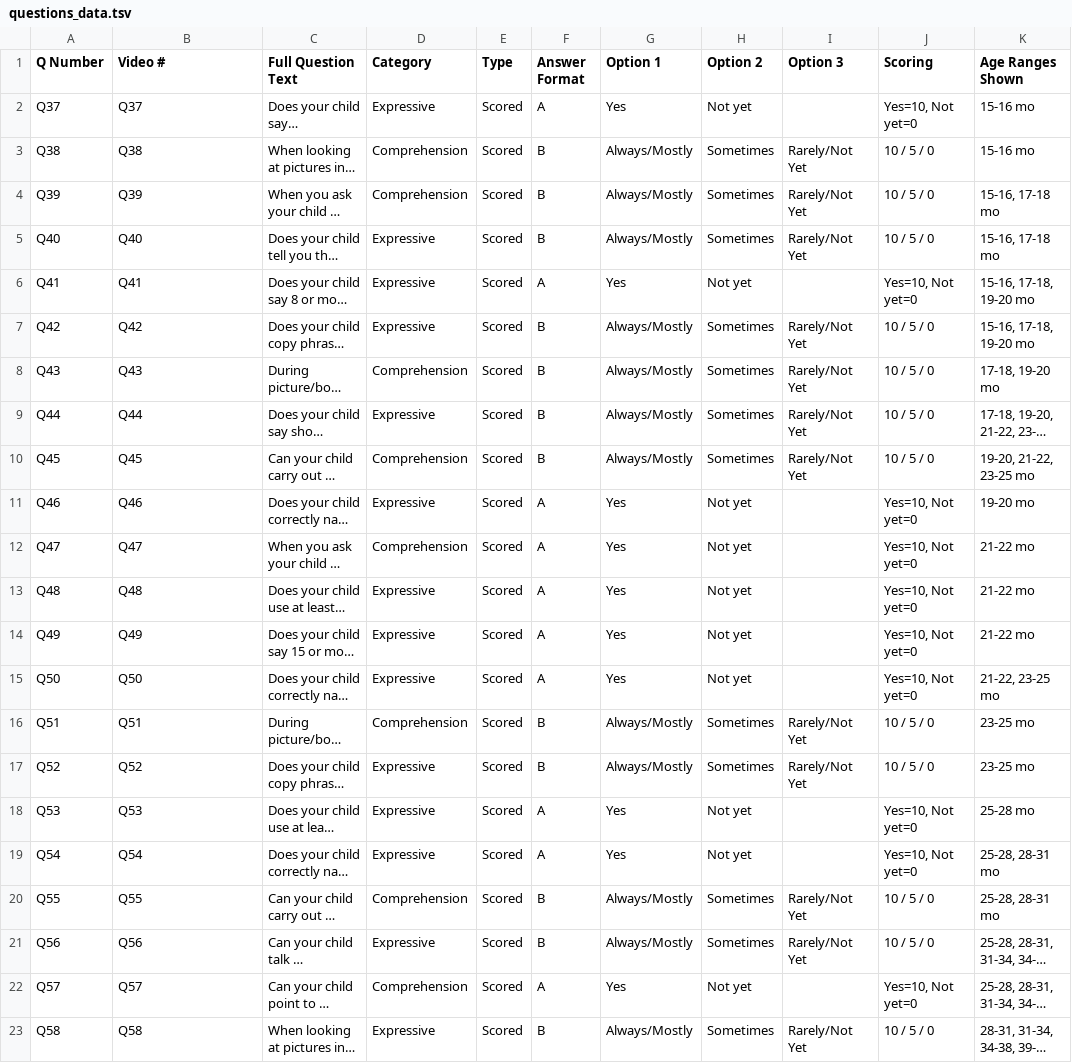
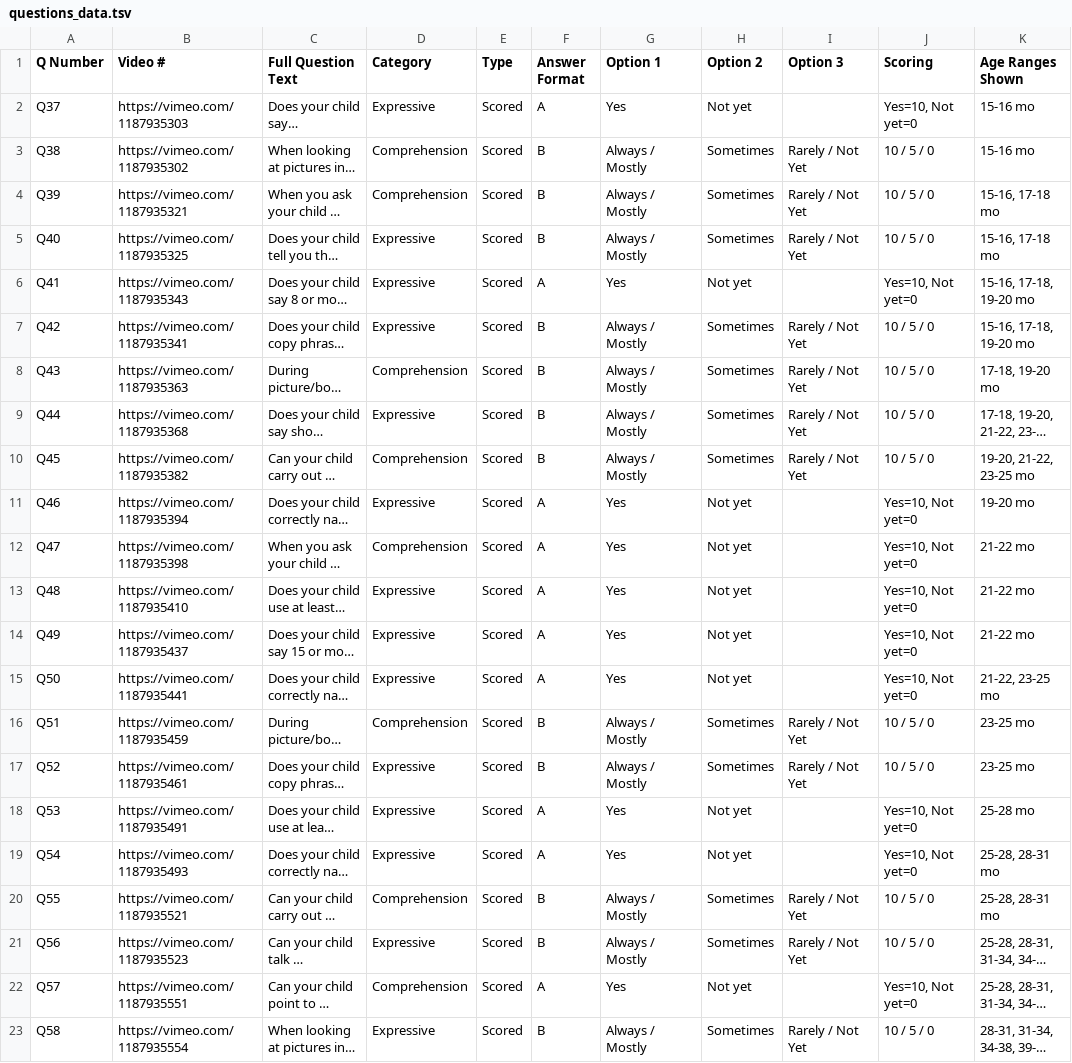
Before and after one commit to onlinespeechie/toddler-speech-assessment, a TSV file: questions_data.tsv, drawn as a sheet; only a part is shown; long unchanged cells end in …; the diff covers the shown part only; the diff names each change by its address in the sheet, - before the commit and + after, or states it on an @@ line.

```diff
--- a/questions_data.tsv
+++ b/questions_data.tsv
-B2 (Video #): Q37
+B2 (Video #): https://vimeo.com/1187935303
-B3 (Video #): Q38
+B3 (Video #): https://vimeo.com/1187935302
-G3:G5 (Option 1): Always/Mostly
+G3:G5 (Option 1): Always / Mostly
-I3:I5 (Option 3): Rarely/Not Yet
+I3:I5 (Option 3): Rarely / Not Yet
-B4 (Video #): Q39
+B4 (Video #): https://vimeo.com/1187935321
-B5 (Video #): Q40
+B5 (Video #): https://vimeo.com/1187935325
-B6 (Video #): Q41
+B6 (Video #): https://vimeo.com/1187935343
-B7 (Video #): Q42
+B7 (Video #): https://vimeo.com/1187935341
-G7:G10 (Option 1): Always/Mostly
+G7:G10 (Option 1): Always / Mostly
-I7:I10 (Option 3): Rarely/Not Yet
+I7:I10 (Option 3): Rarely / Not Yet
-B8 (Video #): Q43
+B8 (Video #): https://vimeo.com/1187935363
-B9 (Video #): Q44
+B9 (Video #): https://vimeo.com/1187935368
-B10 (Video #): Q45
+B10 (Video #): https://vimeo.com/1187935382
-B11 (Video #): Q46
+B11 (Video #): https://vimeo.com/1187935394
-B12 (Video #): Q47
+B12 (Video #): https://vimeo.com/1187935398
-B13 (Video #): Q48
+B13 (Video #): https://vimeo.com/1187935410
-B14 (Video #): Q49
+B14 (Video #): https://vimeo.com/1187935437
-B15 (Video #): Q50
+B15 (Video #): https://vimeo.com/1187935441
-B16 (Video #): Q51
+B16 (Video #): https://vimeo.com/1187935459
-G16:G17 (Option 1): Always/Mostly
+G16:G17 (Option 1): Always / Mostly
-I16:I17 (Option 3): Rarely/Not Yet
+I16:I17 (Option 3): Rarely / Not Yet
-B17 (Video #): Q52
+B17 (Video #): https://vimeo.com/1187935461
-B18 (Video #): Q53
+B18 (Video #): https://vimeo.com/1187935491
-B19 (Video #): Q54
+B19 (Video #): https://vimeo.com/1187935493
-B20 (Video #): Q55
+B20 (Video #): https://vimeo.com/1187935521
-G20:G21 (Option 1): Always/Mostly
+G20:G21 (Option 1): Always / Mostly
-I20:I21 (Option 3): Rarely/Not Yet
+I20:I21 (Option 3): Rarely / Not Yet
-B21 (Video #): Q56
+B21 (Video #): https://vimeo.com/1187935523
-B22 (Video #): Q57
+B22 (Video #): https://vimeo.com/1187935551
-B23 (Video #): Q58
+B23 (Video #): https://vimeo.com/1187935554
-G23 (Option 1): Always/Mostly
+G23 (Option 1): Always / Mostly
-I23 (Option 3): Rarely/Not Yet
+I23 (Option 3): Rarely / Not Yet
```
Also changed, not shown: 65 edited cells elsewhere in this file, 15 other files.
